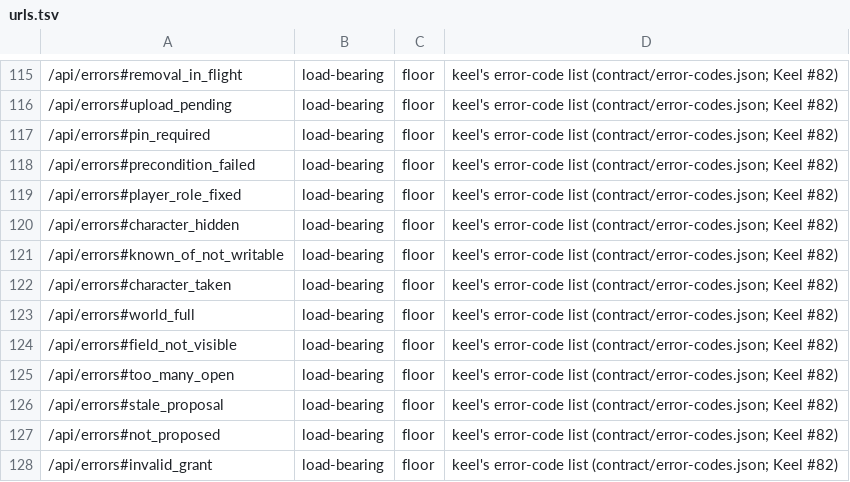
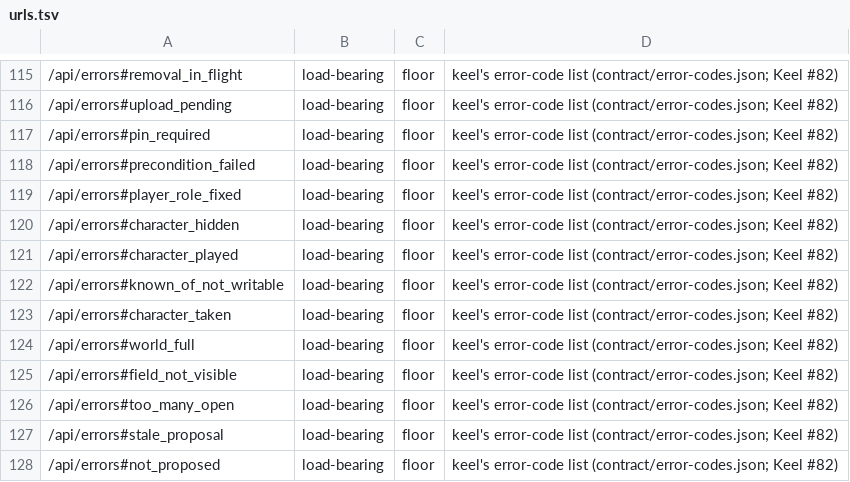
Before and after one commit to OnlyWorlds/onlyworlds.github.io, a TSV file: contract/urls.tsv, drawn as a sheet; only a part is shown, gaps mark what is left out; the shorter side is filled out with more unchanged rows; the diff names each change by its address in the sheet, - before the commit and + after, or states it on an @@ line.

```diff
--- a/contract/urls.tsv
+++ b/contract/urls.tsv
+row 121: /api/errors#character_played | load-bearing | floor | keel's error-code list (contract/error-codes.json; Keel #82)
```
Also changed, not shown: 3 other files.
